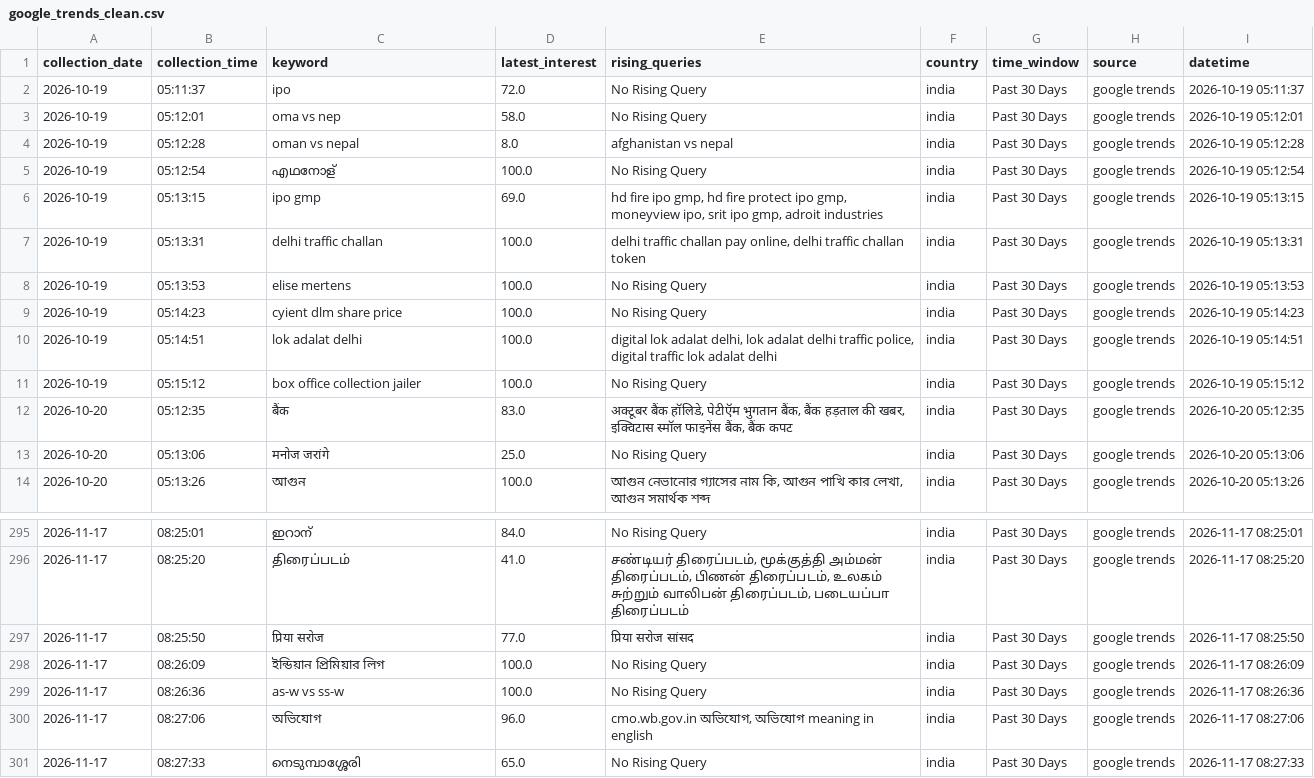
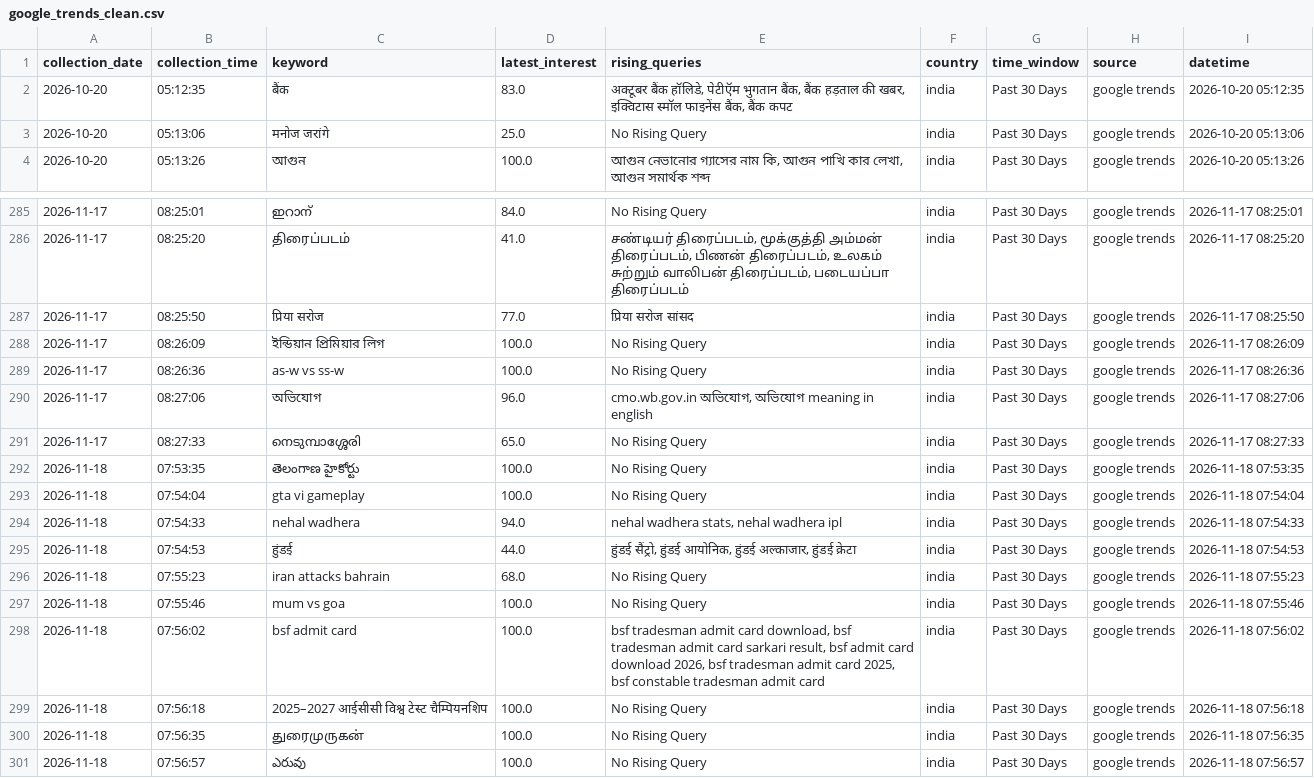
Before and after one commit to ank17a-5/India-Trend-Radar, a CSV file: data/cleaned/google_trends_clean.csv, drawn as a sheet; only a part is shown, gaps mark what is left out.

```diff
--- a/data/cleaned/google_trends_clean.csv
+++ b/data/cleaned/google_trends_clean.csv
@@ -1,12 +1,2 @@
 collection_date,collection_time,keyword,latest_interest,rising_queries,country,time_window,source,datetime
-2026-10-19,05:11:37,ipo,72.0,No Rising Query,india,Past 30 Days,google trends,2026-10-19 05:11:37
-2026-10-19,05:12:01,oma vs nep,58.0,No Rising Query,india,Past 30 Days,google trends,2026-10-19 05:12:01
-2026-10-19,05:12:28,oman vs nepal,8.0,afghanistan vs nepal,india,Past 30 Days,google trends,2026-10-19 05:12:28
-2026-10-19,05:12:54,എഥനോള്,100.0,No Rising Query,india,Past 30 Days,google trends,2026-10-19 05:12:54
-2026-10-19,05:13:15,ipo gmp,69.0,"hd fire ipo gmp, hd fire protect ipo gmp, moneyview ipo, srit ipo gmp, adroit industries",india,Past 30 Days,google trends,2026-10-19 05:13:15
-2026-10-19,05:13:31,delhi traffic challan,100.0,"delhi traffic challan pay online, delhi traffic challan token",india,Past 30 Days,google trends,2026-10-19 05:13:31
-2026-10-19,05:13:53,elise mertens,100.0,No Rising Query,india,Past 30 Days,google trends,2026-10-19 05:13:53
-2026-10-19,05:14:23,cyient dlm share price,100.0,No Rising Query,india,Past 30 Days,google trends,2026-10-19 05:14:23
-2026-10-19,05:14:51,lok adalat delhi,100.0,"digital lok adalat delhi, lok adalat delhi traffic police, digital traffic lok adalat delhi",india,Past 30 Days,google trends,2026-10-19 05:14:51
-2026-10-19,05:15:12,box office collection jailer,100.0,No Rising Query,india,Past 30 Days,google trends,2026-10-19 05:15:12
 2026-10-20,05:12:35,बैंक,83.0,"अक्टूबर बैंक हॉलिडे, पेटीऍम भुगतान बैंक, बैंक हड़ताल की खबर, इक्विटास स्मॉल फाइनेंस बैंक, बैंक कपट",india,Past 30 Days,google trends,2026-10-20 05:12:35
@@ -301 +291,11 @@ collection_date,collection_time,keyword,latest_interest,rising_queries,country,t
 2026-11-17,08:27:33,നെടുമ്പാശ്ശേരി,65.0,No Rising Query,india,Past 30 Days,google trends,2026-11-17 08:27:33
+2026-11-18,07:53:35,తెలంగాణ హైకోర్టు,100.0,No Rising Query,india,Past 30 Days,google trends,2026-11-18 07:53:35
+2026-11-18,07:54:04,gta vi gameplay,100.0,No Rising Query,india,Past 30 Days,google trends,2026-11-18 07:54:04
+2026-11-18,07:54:33,nehal wadhera,94.0,"nehal wadhera stats, nehal wadhera ipl",india,Past 30 Days,google trends,2026-11-18 07:54:33
+2026-11-18,07:54:53,हुंडई,44.0,"हुंडई सैंट्रो, हुंडई आयोनिक, हुंडई अल्काजार, हुंडई क्रेटा",india,Past 30 Days,google trends,2026-11-18 07:54:53
+2026-11-18,07:55:23,iran attacks bahrain,68.0,No Rising Query,india,Past 30 Days,google trends,2026-11-18 07:55:23
+2026-11-18,07:55:46,mum vs goa,100.0,No Rising Query,india,Past 30 Days,google trends,2026-11-18 07:55:46
+2026-11-18,07:56:02,bsf admit card,100.0,"bsf tradesman admit card download, bsf tradesman admit card sarkari result, bsf admit card download 2026, bsf tradesman admit card 2025, bsf constable tradesman admit card",india,Past 30 Days,google trends,2026-11-18 07:56:02
+2026-11-18,07:56:18,2025–2027 आईसीसी विश्व टेस्ट चैम्पियनशिप,100.0,No Rising Query,india,Past 30 Days,google trends,2026-11-18 07:56:18
+2026-11-18,07:56:35,துரைமுருகன்,100.0,No Rising Query,india,Past 30 Days,google trends,2026-11-18 07:56:35
+2026-11-18,07:56:57,ఎరువు,100.0,No Rising Query,india,Past 30 Days,google trends,2026-11-18 07:56:57
```
Also changed, not shown: data/predictions/prophet_predictions.csv, data/raw/google_trends.csv, 16 other files.
